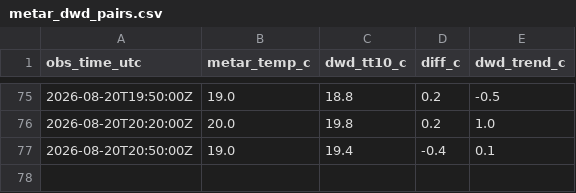
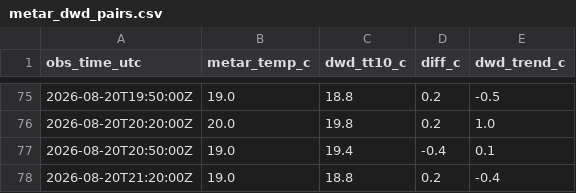
Before and after one commit to 6505001930-stack/Monitor_eddm.py, a CSV file: data/metar_dwd_pairs.csv, drawn as a sheet; only a part is shown, gaps mark what is left out.

```diff
--- a/data/metar_dwd_pairs.csv
+++ b/data/metar_dwd_pairs.csv
@@ -77 +77,2 @@ obs_time_utc,metar_temp_c,dwd_tt10_c,diff_c,dwd_trend_c
 2026-08-20T20:50:00Z,19.0,19.4,-0.4,0.1
+2026-08-20T21:20:00Z,19.0,18.8,0.2,-0.4
```
